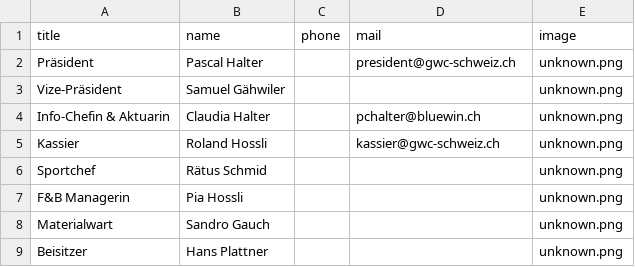
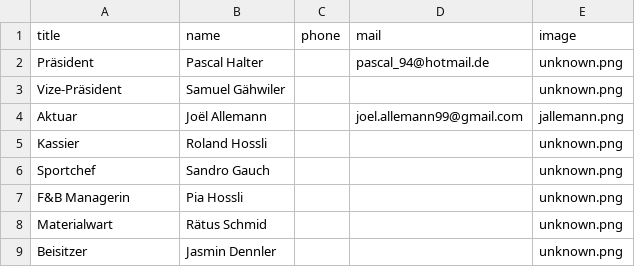
Before and after one commit to Seven-O2/gwc-website, a CSV file: data/board.csv, drawn as a sheet.

Commit message:
Adds dates 2025, new board and rankings for 2024

```diff
--- a/data/board.csv
+++ b/data/board.csv
@@ -1,9 +1,9 @@
 title;name;phone;mail;image;
-Präsident;Pascal Halter;;president@gwc-schweiz.ch;unknown.png;
+Präsident;Pascal Halter;;pascal_94@hotmail.de;unknown.png;
 Vize-Präsident;Samuel Gähwiler;;;unknown.png;
-Info-Chefin & Aktuarin;Claudia Halter;;pchalter@bluewin.ch;unknown.png;
-Kassier;Roland Hossli;;kassier@gwc-schweiz.ch;unknown.png;
-Sportchef;Rätus Schmid;;;unknown.png;
+Aktuar;Joël Allemann;;joel.allemann99@gmail.com;jallemann.png;
+Kassier;Roland Hossli;;;unknown.png;
+Sportchef;Sandro Gauch;;;unknown.png;
 F&B Managerin;Pia Hossli;;;unknown.png;
-Materialwart;Sandro Gauch;;;unknown.png;
-Beisitzer;Hans Plattner;;;unknown.png
+Materialwart;Rätus Schmid;;;unknown.png;
+Beisitzer;Jasmin Dennler;;;unknown.png
```
Also changed, not shown: data/dates.csv, 3 other files.
